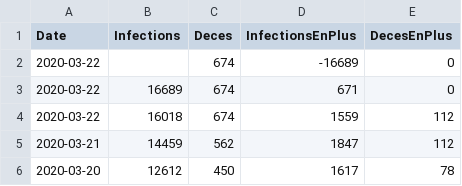
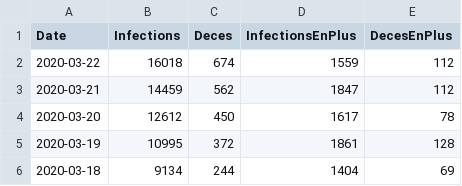
Before and after one commit to bacherecom/lecovid19.fr, a CSV file: numberOfCasesInFrance.csv, drawn as a sheet; only a part is shown; the shorter side is filled out with more unchanged rows; the diff names each change by its address in the sheet, - before the commit and + after, or states it on an @@ line.

Commit message:
Update numberOfCasesInFrance.csv

```diff
--- a/numberOfCasesInFrance.csv
+++ b/numberOfCasesInFrance.csv
-row 2: 2020-03-22 |  | 674 | -16689 | 0
-row 3: 2020-03-22 | 16689 | 674 | 671 | 0
```
